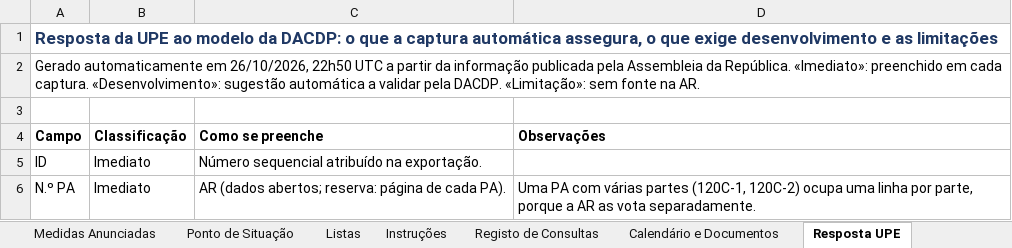
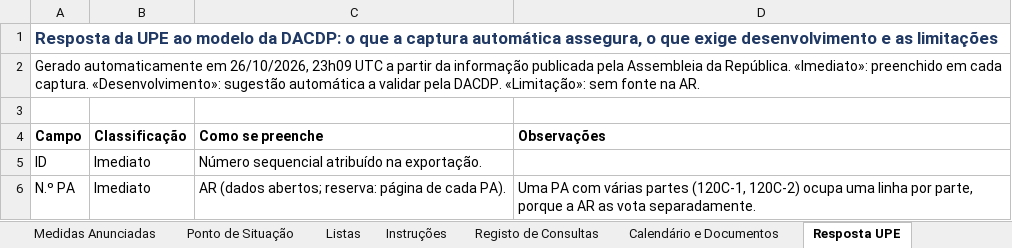
Before and after one commit to celine-mestre/oe2027-pa, an Excel workbook: docs/Registo_PA_OE2027.xlsx, sheet Resposta UPE, drawn as a sheet; only a part is shown; values as stored, in another font and other column widths than the file's, no borders; the diff names each change by its address in the sheet, - before the commit and + after, or states it on an @@ line.

```diff
--- a/docs/Registo_PA_OE2027.xlsx (sheet Resposta UPE)
+++ b/docs/Registo_PA_OE2027.xlsx (sheet Resposta UPE)
-A2 (Campo): …em 26/10/2026, 22h50 UTC a…
+A2 (Campo): …em 26/10/2026, 23h09 UTC a…
```
Also changed, not shown: sheet Registo de Consultas, sheet Ponto de Situação, docs/Registo_PA_OE2026.xlsx, 4 other files.
